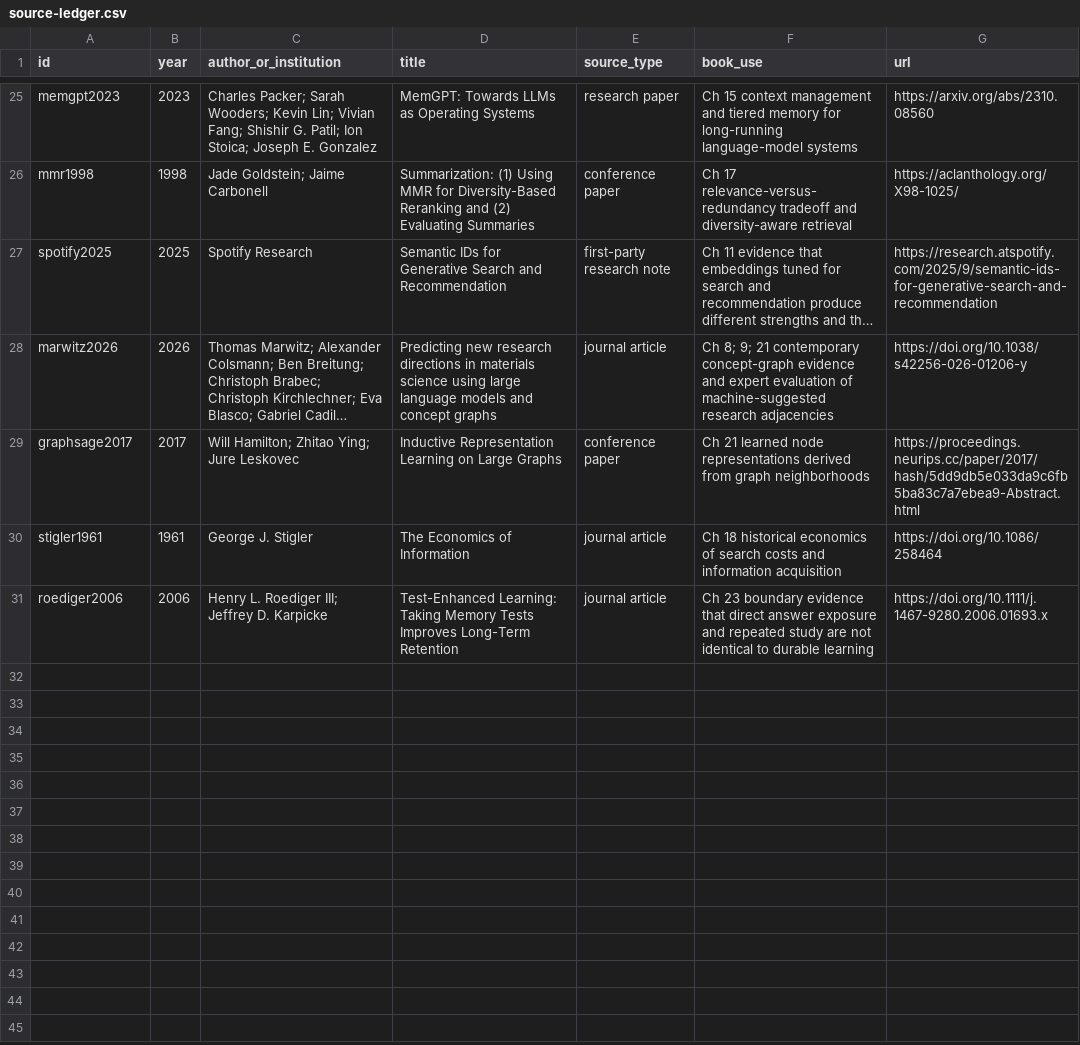
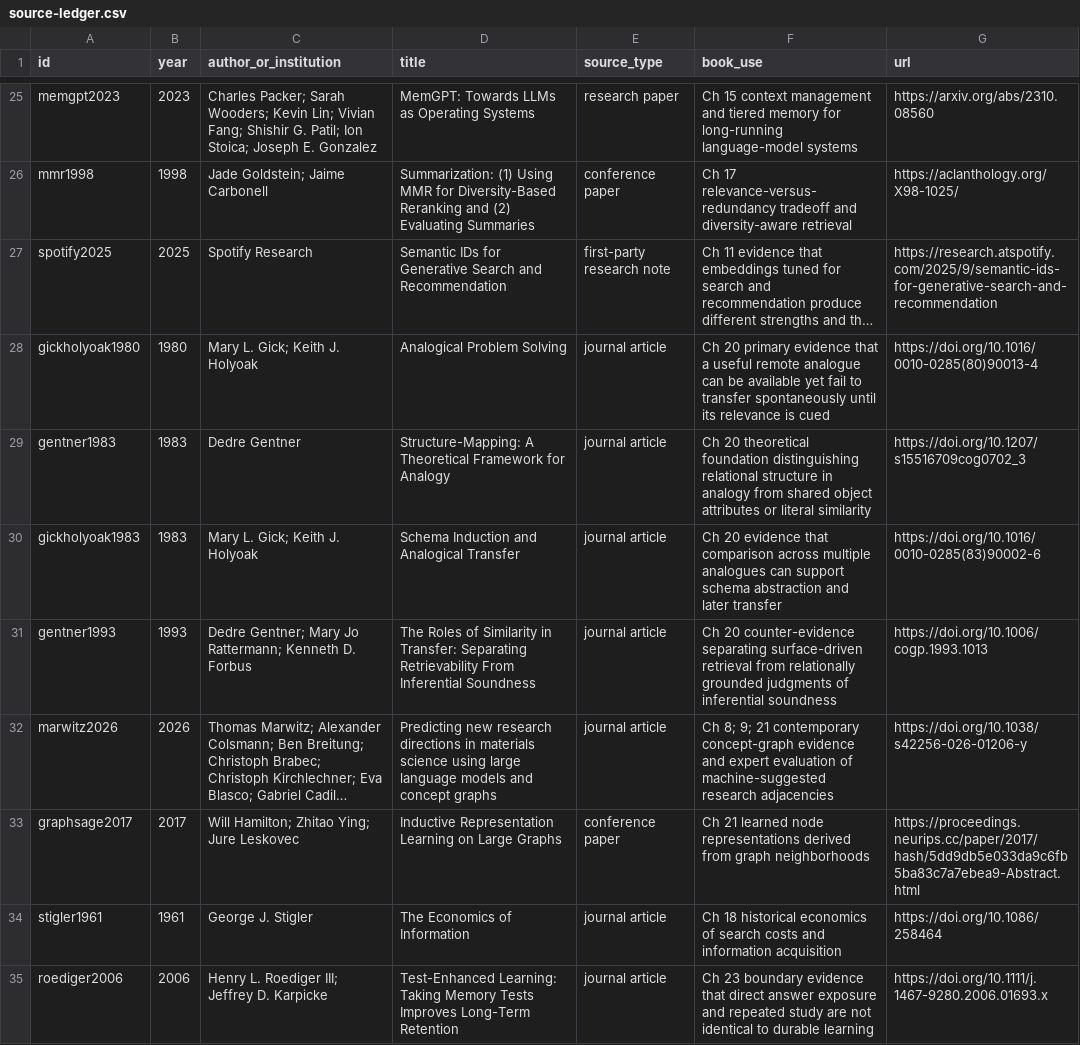
Before and after one commit to Svyable/desk, a CSV file: books/adjacency/research/source-ledger.csv, drawn as a sheet; only a part is shown, gaps mark what is left out; long unchanged cells end in …; the diff names each change by its address in the sheet, - before the commit and + after, or states it on an @@ line.

Commit message:
research: absorb analogy source-ledger integration

```diff
--- a/books/adjacency/research/source-ledger.csv
+++ b/books/adjacency/research/source-ledger.csv
+row 28: gickholyoak1980 | 1980 | Mary L. Gick; Keith J. Holyoak | Analogical Problem Solving | journal article | Ch 20 primary evidence that a useful remote analogue can be available yet fail to transfer spontaneously until its relevance is cued | https://doi.org/10.1016/0010-0285(80)90013-4
+row 29: gentner1983 | 1983 | Dedre Gentner | Structure-Mapping: A Theoretical Framework for Analogy | journal article | Ch 20 theoretical foundation distinguishing relational structure in analogy from shared object attributes or literal similarity | https://doi.org/10.1207/s15516709cog0702_3
+row 30: gickholyoak1983 | 1983 | Mary L. Gick; Keith J. Holyoak | Schema Induction and Analogical Transfer | journal article | Ch 20 evidence that comparison across multiple analogues can support schema abstraction and later transfer | https://doi.org/10.1016/0010-0285(83)90002-6
+row 31: gentner1993 | 1993 | Dedre Gentner; Mary Jo Rattermann; Kenneth D. Forbus | The Roles of Similarity in Transfer: Separating Retrievability From Inferential Soundness | journal article | Ch 20 counter-evidence separating surface-driven retrieval from relationally grounded judgments of inferential soundness | https://doi.org/10.1006/cogp.1993.1013
```
